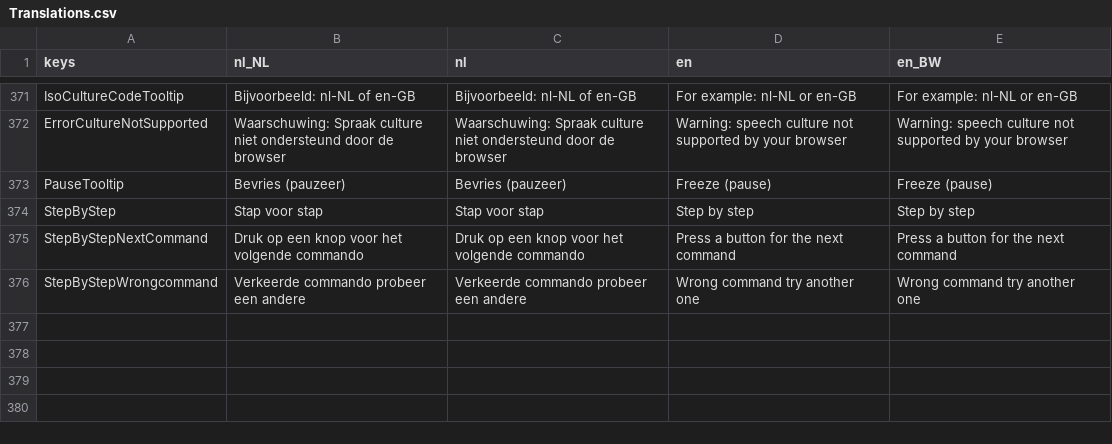
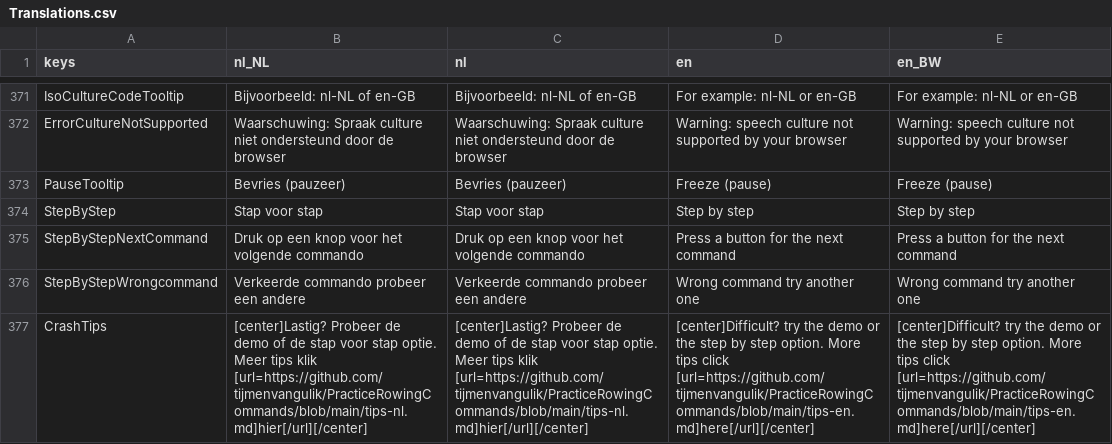
Before and after one commit to tijmenvangulik/PracticeRowingCommands, a CSV file: src/translations/Translations.csv, drawn as a sheet; only a part is shown, gaps mark what is left out; the diff names each change by its address in the sheet, - before the commit and + after, or states it on an @@ line.

```diff
--- a/src/translations/Translations.csv
+++ b/src/translations/Translations.csv
+row 377: CrashTips | [center]Lastig? Probeer de demo of de stap voor stap optie. Meer tips klik [url=https://github.com/tijmenvangulik/PracticeRowingCommands/blob/main/tips-nl.md]hier[/url][/center] | [center]Lastig? Probeer de demo of de stap voor stap optie. Meer tips klik [url=https://github.com/tijmenvangulik/PracticeRowingCommands/blob/main/tips-nl.md]hier[/url][/center] | [center]Difficult? try the demo or the step by step option. More tips click [url=https://github.com/tijmenvangulik/PracticeRowingCommands/blob/main/tips-en.md]here[/url][/center] | [center]Difficult? try the demo or the step by step option. More tips click [url=https://github.com/tijmenvangulik/PracticeRowingCommands/blob/main/tips-en.md]here[/url][/center]
```
Also changed, not shown: 14 other files.
